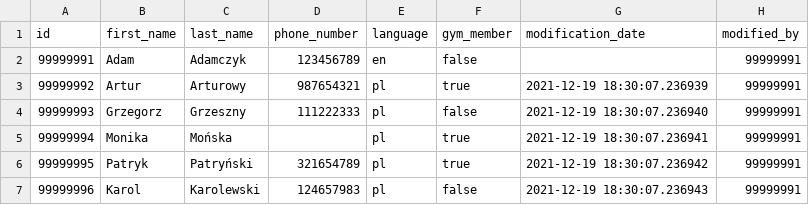
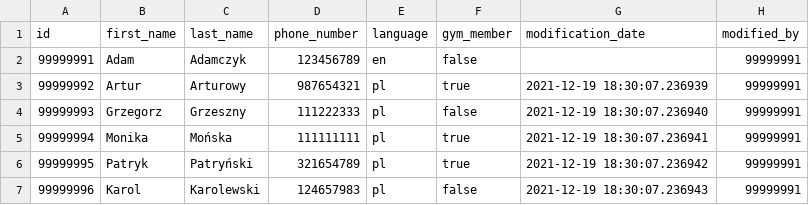
Before and after one commit to Arturro99/Gym, a CSV file: backend/service-starter/src/main/resources/db/data/csv/accountDetails.csv, drawn as a sheet; only a part is shown; the diff names each change by its address in the sheet, - before the commit and + after, or states it on an @@ line.

```diff
--- a/backend/service-starter/src/main/resources/db/data/csv/accountDetails.csv
+++ b/backend/service-starter/src/main/resources/db/data/csv/accountDetails.csv
-D5 (phone_number): (empty)
+D5 (phone_number): 111111111
```
Also changed, not shown: 26 other files.
